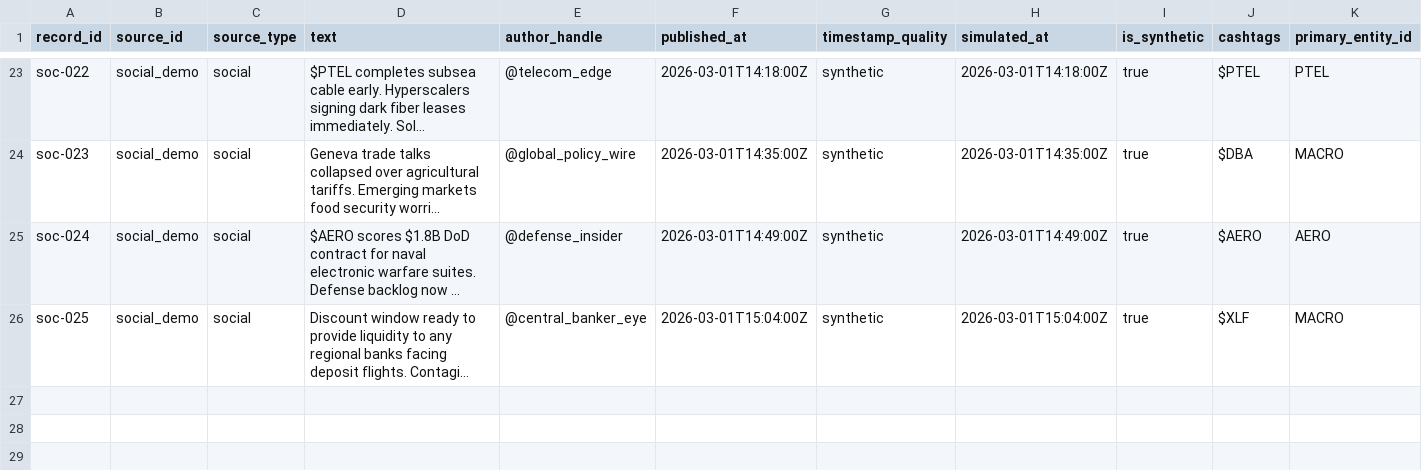
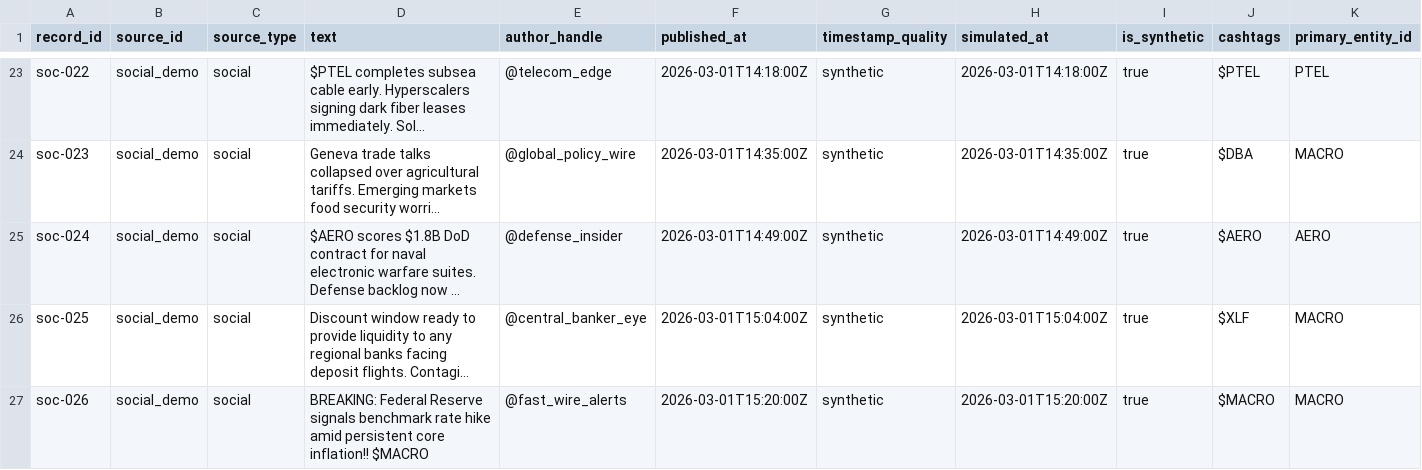
Before and after one commit to amaannn08/iit-kharagpur-aman-gupta-hackathon, a CSV file: data/social_demo.csv, drawn as a sheet; only a part is shown, gaps mark what is left out; long unchanged cells end in …; the diff names each change by its address in the sheet, - before the commit and + after, or states it on an @@ line.

```diff
--- a/data/social_demo.csv
+++ b/data/social_demo.csv
+row 27: soc-026 | social_demo | social | BREAKING: Federal Reserve signals benchmark rate hike amid persistent core inflation!! $MACRO | @fast_wire_alerts | 2026-03-01T15:20:00Z | synthetic | 2026-03-01T15:20:00Z | true | $MACRO | MACRO
```
Also changed, not shown: data/news_demo.csv, 5 other files.
